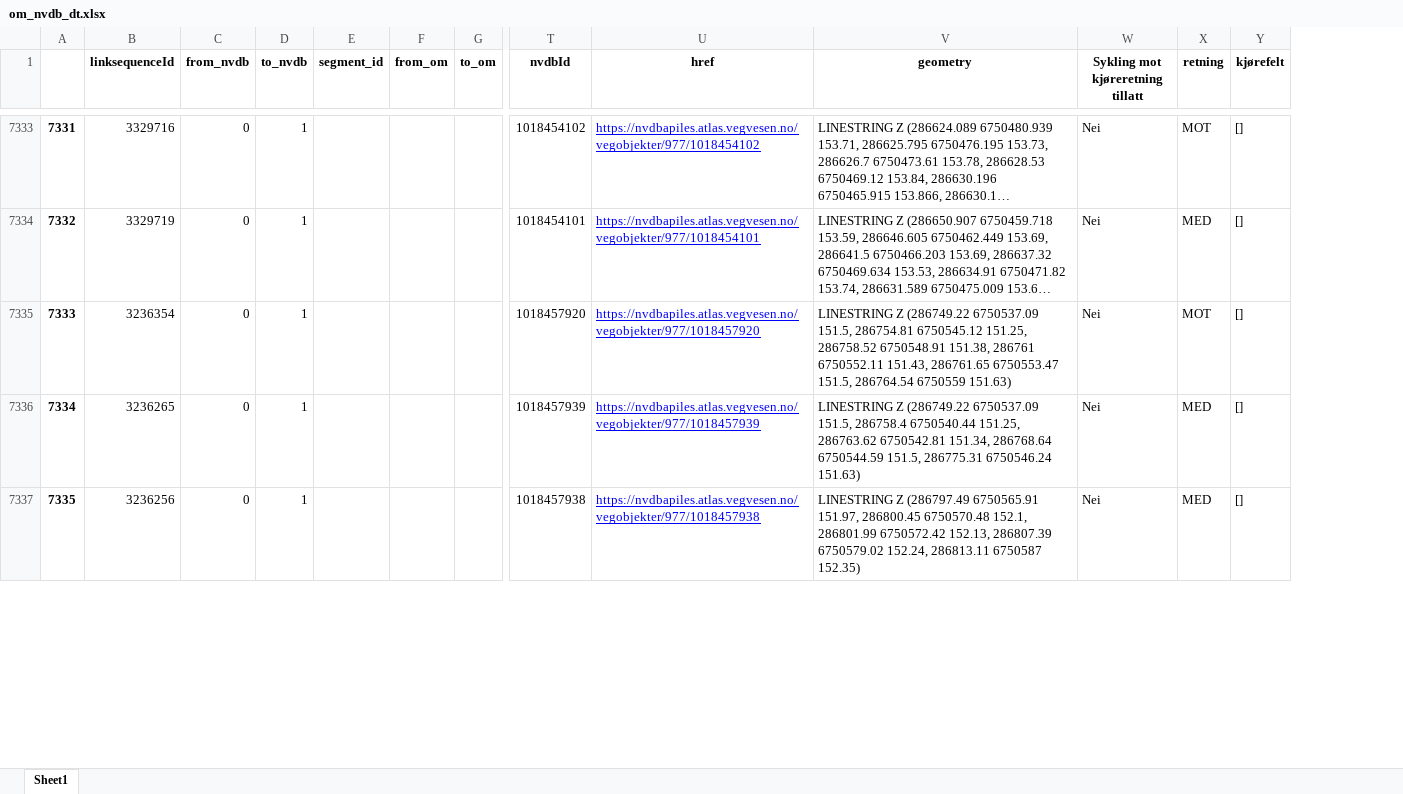
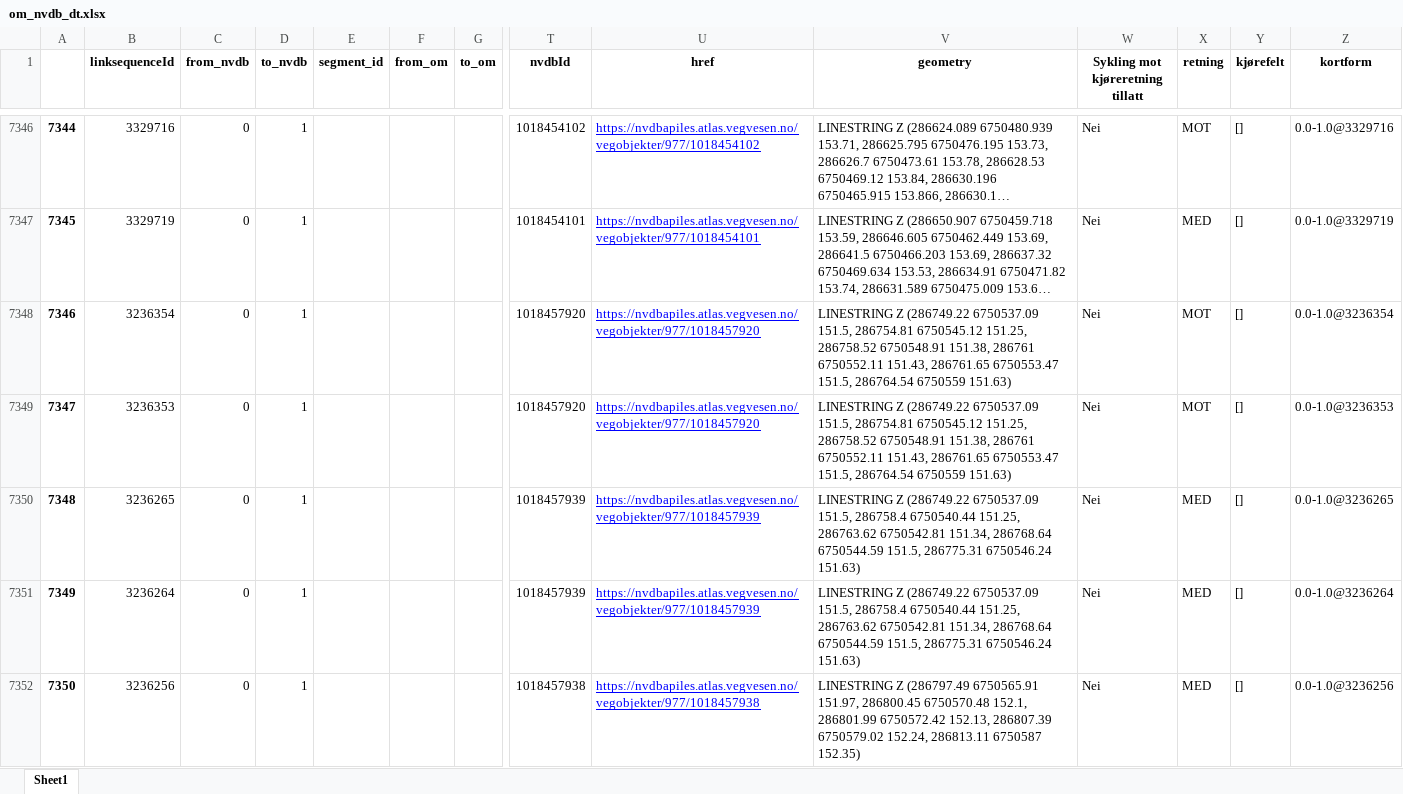
Before and after one commit to jetgeo/OM2ANY, an Excel workbook: Data/Hamar/om_nvdb_dt.xlsx, sheet Sheet1, drawn as a sheet; only a part is shown, gaps mark what is left out; long unchanged cells end in …; values as stored, in another font and other column widths than the file's, no borders; rows hold the shown columns only; the diff covers the shown part only; the diff names each change by its address in the sheet, - before the commit and + after, or states it on an @@ line.

```diff
--- a/Data/Hamar/om_nvdb_dt.xlsx (sheet Sheet1)
+++ b/Data/Hamar/om_nvdb_dt.xlsx (sheet Sheet1)
+column Z (kortform), rows 7346-7348: 0.0-1.0@3329716 | 0.0-1.0@3329719 | 0.0-1.0@3236354; row 7350: 0.0-1.0@3236265; row 7352: 0.0-1.0@3236256
@@ column A renumbered from row 2555 down @@
+row 7349: 7347 | 3236353 | 0 | 1 |  |  |  | 1018457920 | https://nvdbapiles.atlas.vegvesen.no/vegobjekter/977/1018457920 | LINESTRING Z (286749.22 6750537.09 151.5, 286754.81 6750545.12 151.25, 286758.52 6750548.91 151.38, 286761 6750552.11 151.43, 286761.65 6750553.47 151.5, 286764.54 6750559 151.63) | Nei | MOT | [] | 0.0-1.0@3236353
+row 7351: 7349 | 3236264 | 0 | 1 |  |  |  | 1018457939 | https://nvdbapiles.atlas.vegvesen.no/vegobjekter/977/1018457939 | LINESTRING Z (286749.22 6750537.09 151.5, 286758.4 6750540.44 151.25, 286763.62 6750542.81 151.34, 286768.64 6750544.59 151.5, 286775.31 6750546.24 151.63) | Nei | MED | [] | 0.0-1.0@3236264
```
Also changed, not shown: 19 added rows and 74 edited cells elsewhere in this sheet, Data/Moss/matched.xlsx, Data/Moss/om_ar_segments.xlsx, 30 other files.
